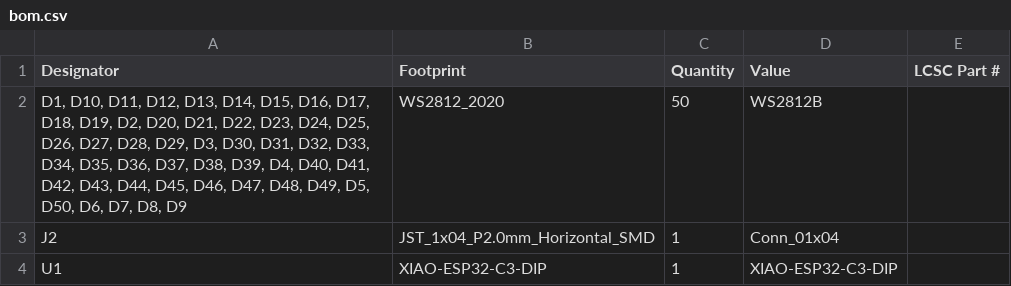
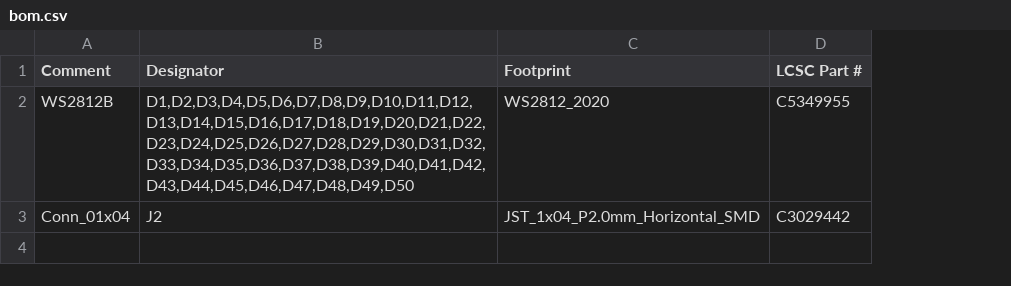
Before and after one commit to n2048-creative-technology/xiao-led-module-, a CSV file: production/bom.csv, drawn as a sheet; removed rows and columns are numbered as before the commit, all else as after; the diff names each change by its address in the sheet, - before the commit and + after, or states it on an @@ line.

Commit message:
Source all BOM parts against live JLCPCB stock, generate fab files & docs
Re-sourced every part on the XIAO LED module board against the live
JLCPCB Open Platform API and generated complete, verified fabrication
files. The prior BOM/CPL (from Fabrication Toolkit) had an empty LCSC
Part # column, same issue seen on the esp32-c3-led board.

Part substitutions:
- D1-D50 (WS2812B-2020 LEDs): original part LCSC C965555 has only 4
  units in stock -- unusable for a 50-LED board. Replaced with
  XL-2020RGBC-2812B (C5349955, 127,770 in stock), confirmed via
  XINGLIGHT datasheet: same 2.0x2.0mm package, same VDD/GND/DI/DO
  pinout, WS2812-protocol compatible. Direct drop-in on the existing
  WS2812_2020 footprint.
- J2 (JST 4-pin connector): original part LCSC C265331 shows 0 units
  in stock. Replaced with WAFER-PH2.0-4PWB (C3029442, 45,426 in
  stock) -- same 4-pin, 2.0mm-pitch, right-angle SMD JST-PH-compatible
  connector, confirmed on the existing JST_1x04_P2.0mm_Horizontal_SMD
  footprint (pad pitch/geometry match).
- U1 (XIAO-ESP32-C3-DIP footprint): this is a SOCKET pattern (14 pads,
  2 rows x 7, 2.54mm pitch, both TH+SMD land per pad) for a pluggable
  XIAO module, not a direct-solder module footprint. JLCPCB has no
  machine-placeable 2.54mm female pin socket in their assembly
  catalog (known THT-socket limitation). Marked DNP
  (through_hole exclude_from_pos_files dnp) so it's correctly excluded
  from the BOM/CPL; board still gets the through-holes drilled for
  hand-soldering standard female headers post-fabrication.

Generated production/ fabrication set:
- bom.csv: JLCPCB-format BOM, 51 machine-assembled parts (50 LEDs +
  J2), U1 intentionally excluded per above
- positions.csv: CPL via ,
  verified 1:1 reference match against bom.csv
- gerbers/ + xiao_led_module_gerbers.zip: fresh Gerbers + Excellon
  drill export, ready to upload as-is
- Removed stale Fabrication Toolkit artifacts (netlist.ipc,
  designators.csv, old zip) that duplicated/conflicted with the
  regenerated files; added .gitignore for the local backups dir

DRC verified: 12 violations / 1 unconnected item, confirmed identical
before and after all changes via git-stash diff-check -- all
pre-existing, none introduced by this sourcing pass.

Added README.md: board overview, specs, 3D renders, schematic, PCB
layout, full BOM table with part-substitution rationale, and
manufacturing/DNP notes.

```diff
--- a/production/bom.csv
+++ b/production/bom.csv
+column A (Comment), row 3: Conn_01x04
-column C (Quantity), row 3: 1
-column D (Value), row 3: Conn_01x04
-row 2: D1, D10, D11, D12, D13, D14, D15, D16, D17, D18, D19, D2, D20, D21, D22, D23, D24, D25, D26, D27, D28, D29, D3, D30, D31, D32, D33, D34, D35, D36, D37, D38, D39, D4, D40, D41, D42, D43, D44, D45, D46, D47, D48, D49, D5, D50, D6, D7, D8, D9 | WS2812_2020 | 50 | WS2812B
+row 2: WS2812B | D1,D2,D3,D4,D5,D6,D7,D8,D9,D10,D11,D12,D13,D14,D15,D16,D17,D18,D19,D20,D21,D22,D23,D24,D25,D26,D27,D28,D29,D30,D31,D32,D33,D34,D35,D36,D37,D38,D39,D40,D41,D42,D43,D44,D45,D46,D47,D48,D49,D50 | WS2812_2020 | C5349955
-D3 (LCSC Part #): (empty)
+D3 (LCSC Part #): C3029442
-row 4: U1 | XIAO-ESP32-C3-DIP | 1 | XIAO-ESP32-C3-DIP
```
Also changed, not shown: production/positions.csv, 26 other files.
